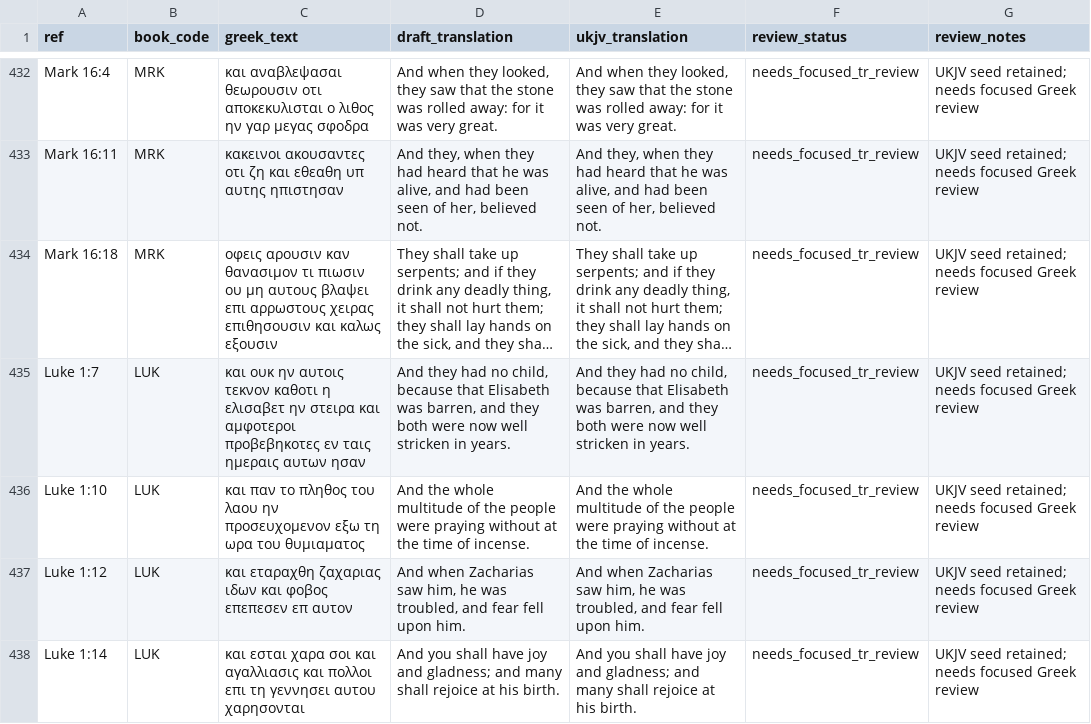
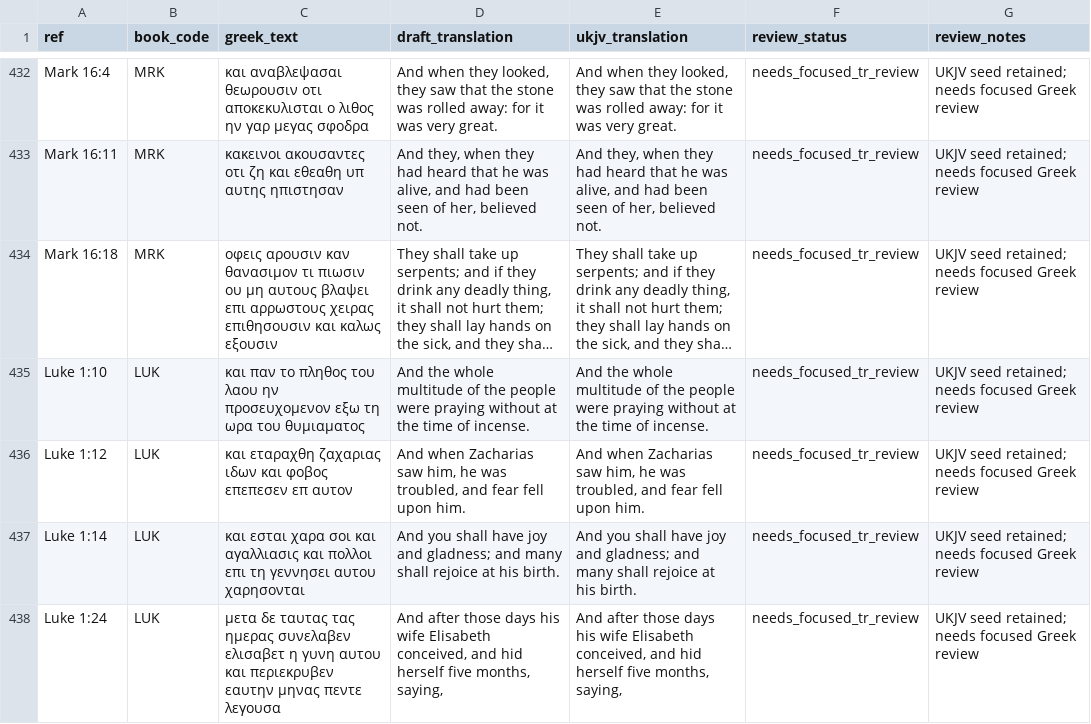
Before and after one commit to Biblejustin/LXX_Bible_Project, a CSV file: output/nt_tr_literal_revision_review_queue.csv, drawn as a sheet; only a part is shown, gaps mark what is left out; the shorter side is filled out with more unchanged rows; long unchanged cells end in …; the diff covers the shown part only; the diff names each change by its address in the sheet, - before the commit and + after, or states it on an @@ line.

Commit message:
Reduce NT review queue noise

```diff
--- a/output/nt_tr_literal_revision_review_queue.csv
+++ b/output/nt_tr_literal_revision_review_queue.csv
-row 435: Luke 1:7 | LUK | και ουκ ην αυτοις τεκνον καθοτι η ελισαβετ ην στειρα και αμφοτεροι προβεβηκοτες εν ταις ημεραις αυτων ησαν | And they had no child, because that Elisabeth was barren, and they both were now well stricken in years. | And they had no child, because that Elisabeth was barren, and they both were now well stricken in years. | needs_focused_tr_review | UKJV seed retained; needs focused Greek review
```
Also changed, not shown: 10 removed rows elsewhere in this file, 16 other files.
